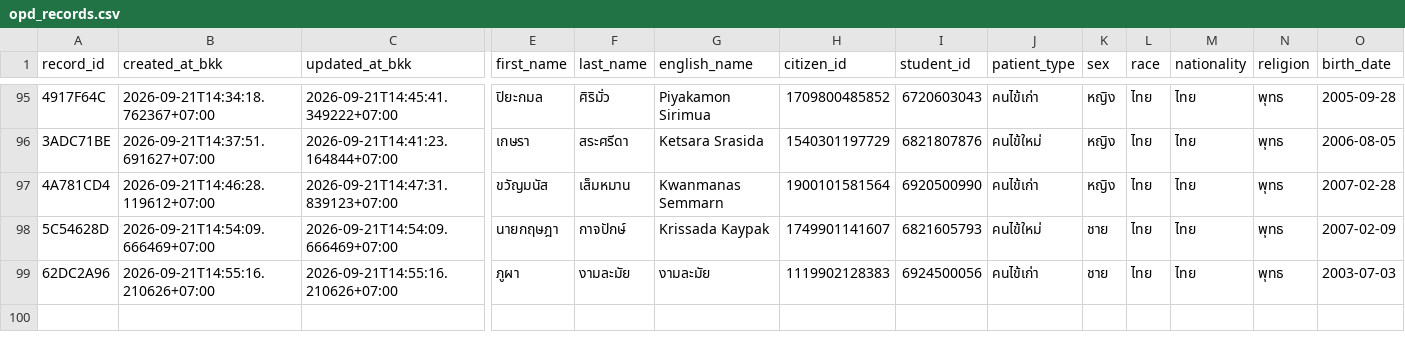
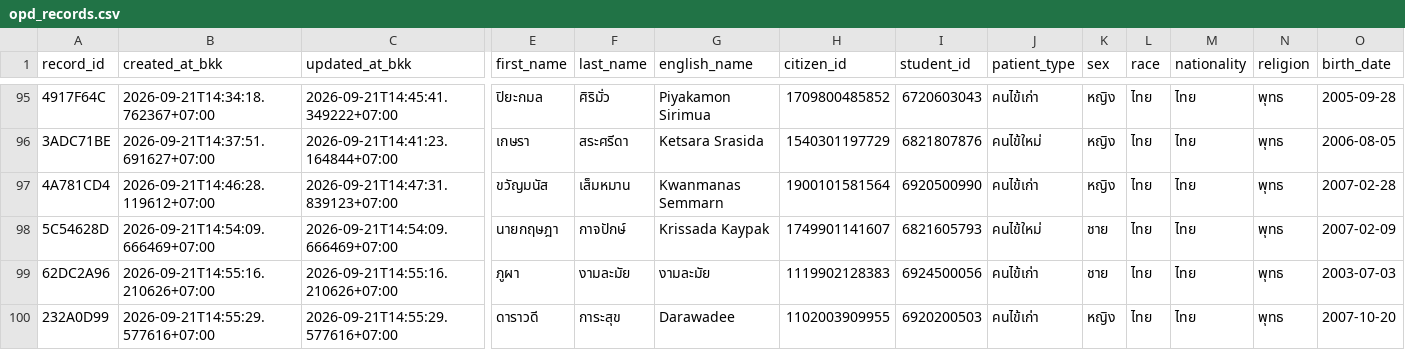
Before and after one commit to PythonianSt/OPD5, a CSV file: opd_records.csv, drawn as a sheet; only a part is shown, gaps mark what is left out; rows hold the shown columns only; the diff names each change by its address in the sheet, - before the commit and + after, or states it on an @@ line.

Commit message:
add OPD record 232A0D99 2026-09-21T14:55:29.577616+07:00

```diff
--- a/opd_records.csv
+++ b/opd_records.csv
+row 100: 232A0D99 | 2026-09-21T14:55:29.577616+07:00 | 2026-09-21T14:55:29.577616+07:00 | ดาราวดี | การะสุข | Darawadee | 1102003909955 | 6920200503 | คนไข้เก่า | หญิง | ไทย | ไทย | พุทธ | 2007-10-20
```
